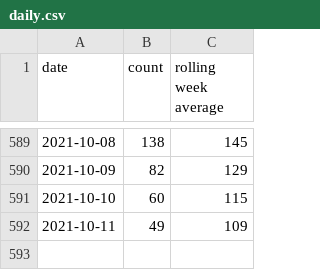
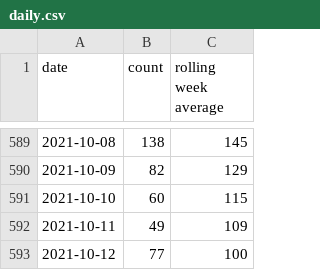
Before and after one commit to davidstosik/covid-tokyo-graph, a CSV file: docs/daily.csv, drawn as a sheet; only a part is shown, gaps mark what is left out; the diff names each change by its address in the sheet, - before the commit and + after, or states it on an @@ line.

Commit message:
Update daily.csv from GitHub Action https://github.com/davidstosik/covid-tokyo-graph/actions/runs/1332602663

```diff
--- a/docs/daily.csv
+++ b/docs/daily.csv
+row 593: 2021-10-12 | 77 | 100
```
